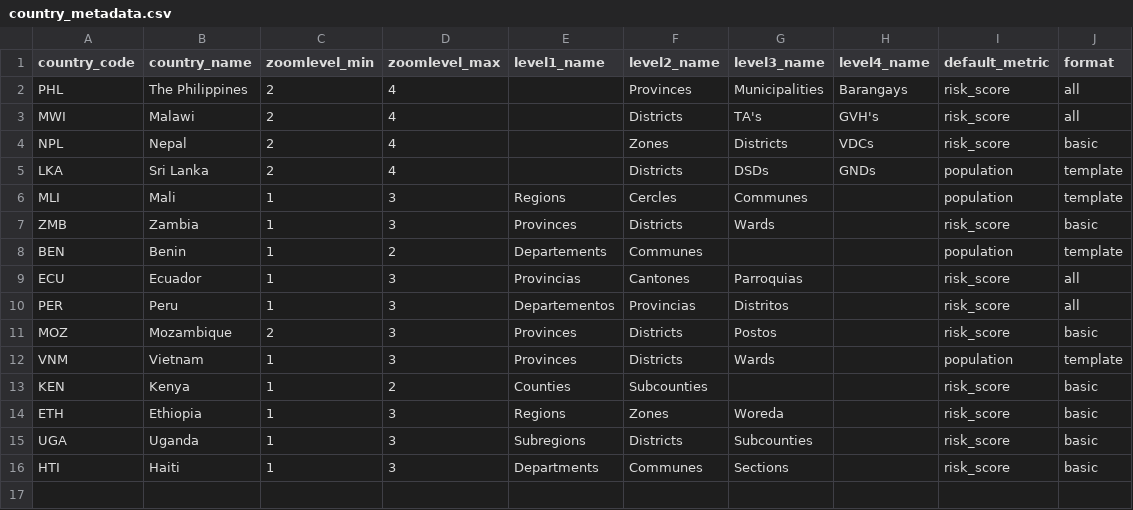
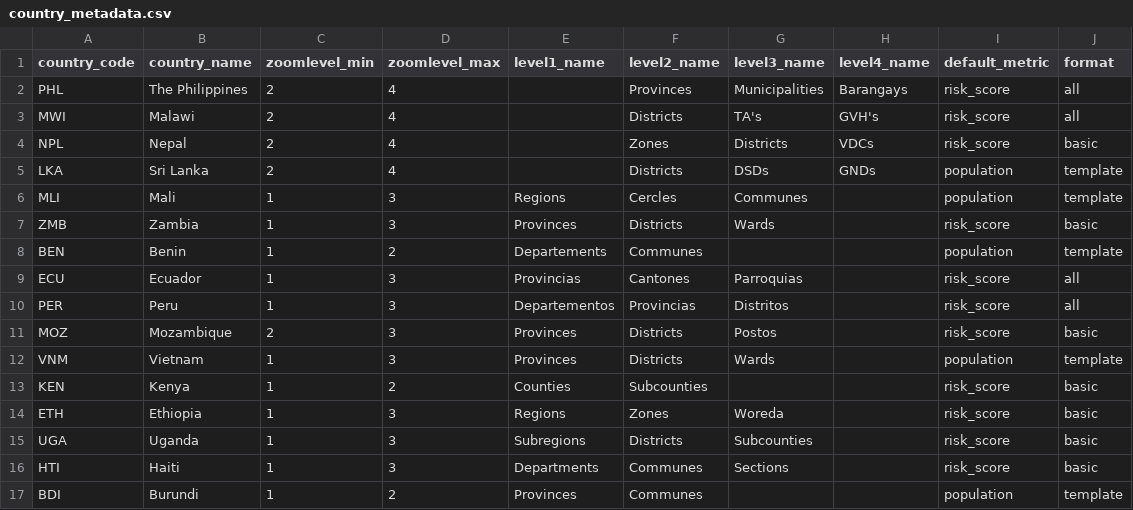
Before and after one commit to rodekruis/CommunityRisk, a CSV file: public/modules/core/data/country_metadata.csv, drawn as a sheet.

```diff
--- a/public/modules/core/data/country_metadata.csv
+++ b/public/modules/core/data/country_metadata.csv
@@ -16 +16,2 @@ UGA;Uganda;1;3;Subregions;Districts;Subcounties;;risk_score;basic
 HTI;Haiti;1;3;Departments;Communes;Sections;;risk_score;basic
+BDI;Burundi;1;2;Provinces;Communes;;;population;template
```
Also changed, not shown: public/modules/dashboards/data/metadata_prototype.csv, 5 other files.
